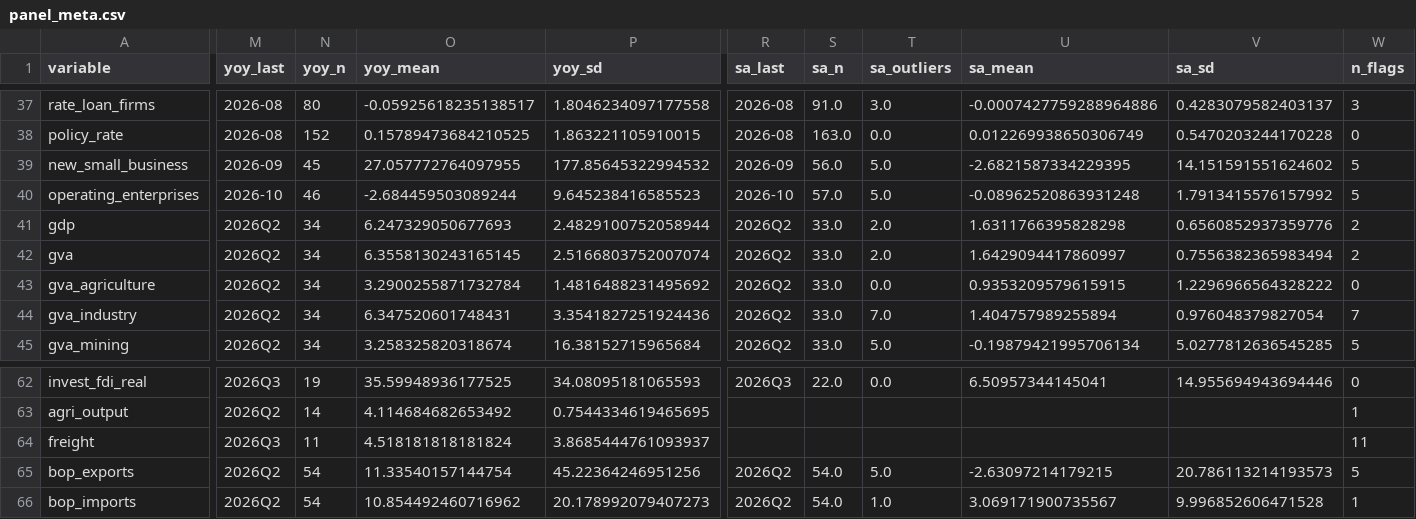
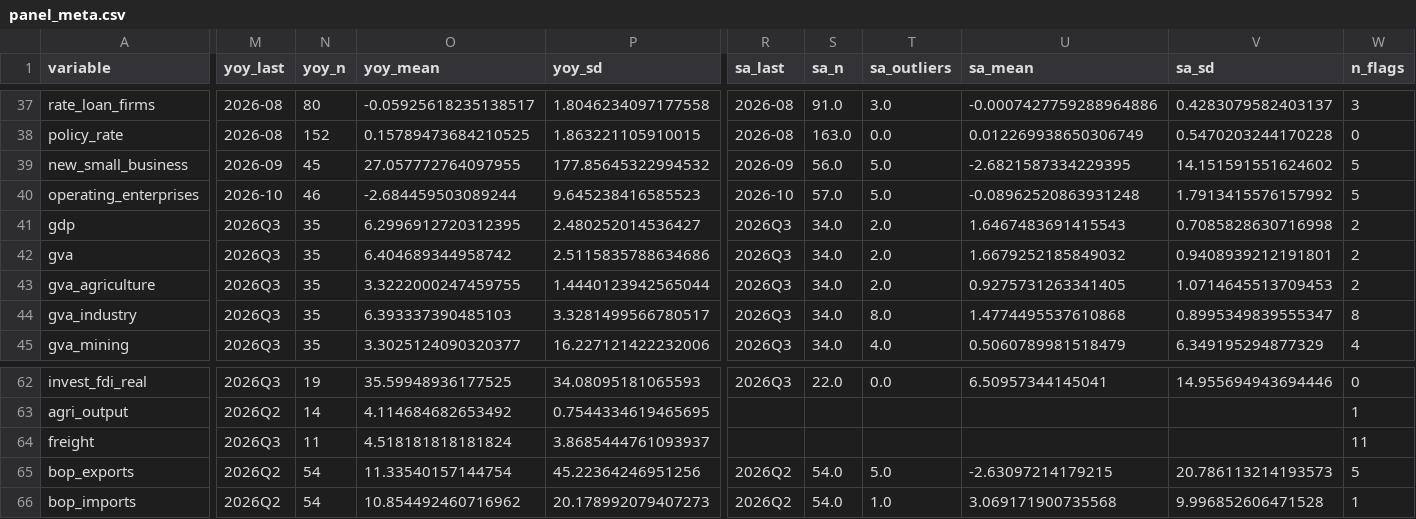
Before and after one commit to mrshohruh/nowcasting, a CSV file: panels/panel_meta.csv, drawn as a sheet; only a part is shown, gaps mark what is left out; the diff covers the shown part only; the diff names each change by its address in the sheet, - before the commit and + after, or states it on an @@ line.

```diff
--- a/panels/panel_meta.csv
+++ b/panels/panel_meta.csv
-M41:M45 (yoy_last): 2026Q2
+M41:M45 (yoy_last): 2026Q3
-N41:N45 (yoy_n): 34
+N41:N45 (yoy_n): 35
-O41 (yoy_mean): 6.247329050677693
+O41 (yoy_mean): 6.2996912720312395
-P41 (yoy_sd): 2.4829100752058944
+P41 (yoy_sd): 2.480252014536427
-R41:R45 (sa_last): 2026Q2
+R41:R45 (sa_last): 2026Q3
-S41:S45 (sa_n): 33.0
+S41:S45 (sa_n): 34.0
-U41 (sa_mean): 1.6311766395828298
+U41 (sa_mean): 1.6467483691415543
-V41 (sa_sd): 0.6560852937359776
+V41 (sa_sd): 0.7085828630716998
-O42 (yoy_mean): 6.3558130243165145
+O42 (yoy_mean): 6.404689344958742
-P42 (yoy_sd): 2.5166803752007074
+P42 (yoy_sd): 2.5115835788634686
-U42 (sa_mean): 1.6429094417860997
+U42 (sa_mean): 1.6679252185849032
-V42 (sa_sd): 0.7556382365983494
+V42 (sa_sd): 0.9408939212191801
-O43 (yoy_mean): 3.2900255871732784
+O43 (yoy_mean): 3.3222000247459755
-P43 (yoy_sd): 1.4816488231495692
+P43 (yoy_sd): 1.4440123942565044
-T43 (sa_outliers): 0.0
+T43 (sa_outliers): 2.0
-U43 (sa_mean): 0.9353209579615915
+U43 (sa_mean): 0.9275731263341405
-V43 (sa_sd): 1.2296966564328222
+V43 (sa_sd): 1.0714645513709453
-W43 (n_flags): 0
+W43 (n_flags): 2
-O44 (yoy_mean): 6.347520601748431
+O44 (yoy_mean): 6.393337390485103
-P44 (yoy_sd): 3.3541827251924436
+P44 (yoy_sd): 3.3281499566780517
-T44 (sa_outliers): 7.0
+T44 (sa_outliers): 8.0
-U44 (sa_mean): 1.404757989255894
+U44 (sa_mean): 1.4774495537610868
-V44 (sa_sd): 0.976048379827054
+V44 (sa_sd): 0.8995349839555347
-W44 (n_flags): 7
+W44 (n_flags): 8
-O45 (yoy_mean): 3.258325820318674
+O45 (yoy_mean): 3.3025124090320377
-P45 (yoy_sd): 16.38152715965684
+P45 (yoy_sd): 16.227121422232006
-T45 (sa_outliers): 5.0
+T45 (sa_outliers): 4.0
-U45 (sa_mean): -0.19879421995706134
+U45 (sa_mean): 0.5060789981518479
-V45 (sa_sd): 5.0277812636545285
+V45 (sa_sd): 6.349195294877329
-W45 (n_flags): 5
+W45 (n_flags): 4
-U66 (sa_mean): 3.069171900735567
+U66 (sa_mean): 3.069171900735568
```
Also changed, not shown: 127 edited cells elsewhere in this file, latest.csv, panels/panel_flags.csv, 8 other files.
